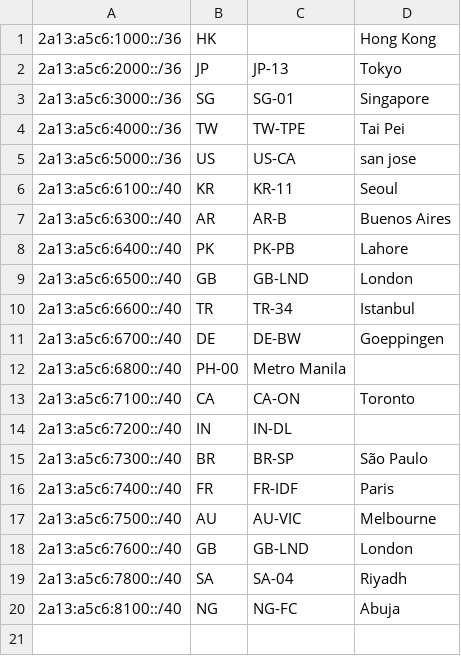
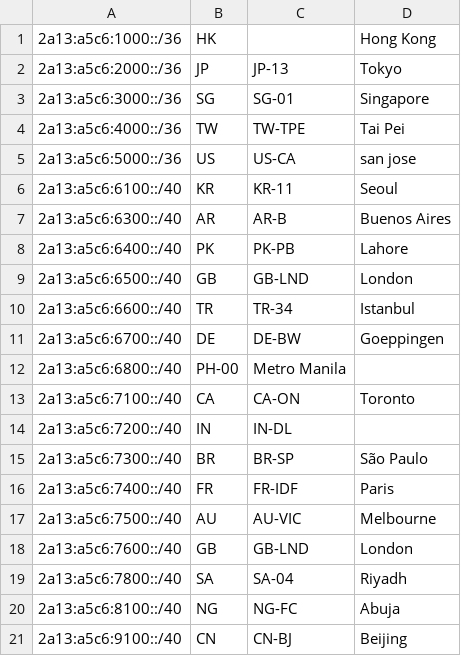
Before and after one commit to radishnetwork/radishnetwork_geofeed, a CSV file: 2a13-a5c6-geofeed.csv, drawn as a sheet; the diff names each change by its address in the sheet, - before the commit and + after, or states it on an @@ line.

```diff
--- a/2a13-a5c6-geofeed.csv
+++ b/2a13-a5c6-geofeed.csv
+row 21: 2a13:a5c6:9100::/40 | CN | CN-BJ | Beijing
```
Also changed, not shown: geofeed.csv.
